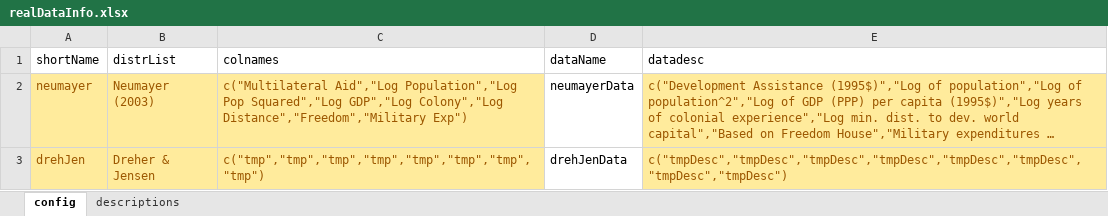
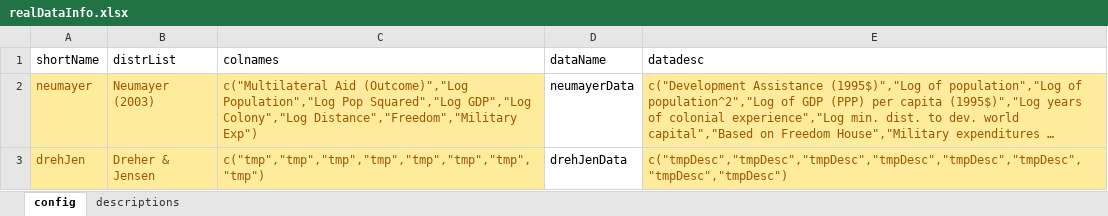
Before and after one commit to iqss-research/2k1-in-silico, an Excel workbook: Config/realDataInfo.xlsx, sheet config, drawn as a sheet; long unchanged cells end in …; values as stored, in another font and other column widths than the file's, no borders; the diff names each change by its address in the sheet, - before the commit and + after, or states it on an @@ line.

```diff
--- a/Config/realDataInfo.xlsx (sheet config)
+++ b/Config/realDataInfo.xlsx (sheet config)
-C2 (colnames): c("Multilateral Aid","Log Population","Log Pop…
+C2 (colnames): c("Multilateral Aid (Outcome)","Log Population","Log Pop…
```
Also changed, not shown: sheet descriptions, Config/DistrNames.xlsx.
